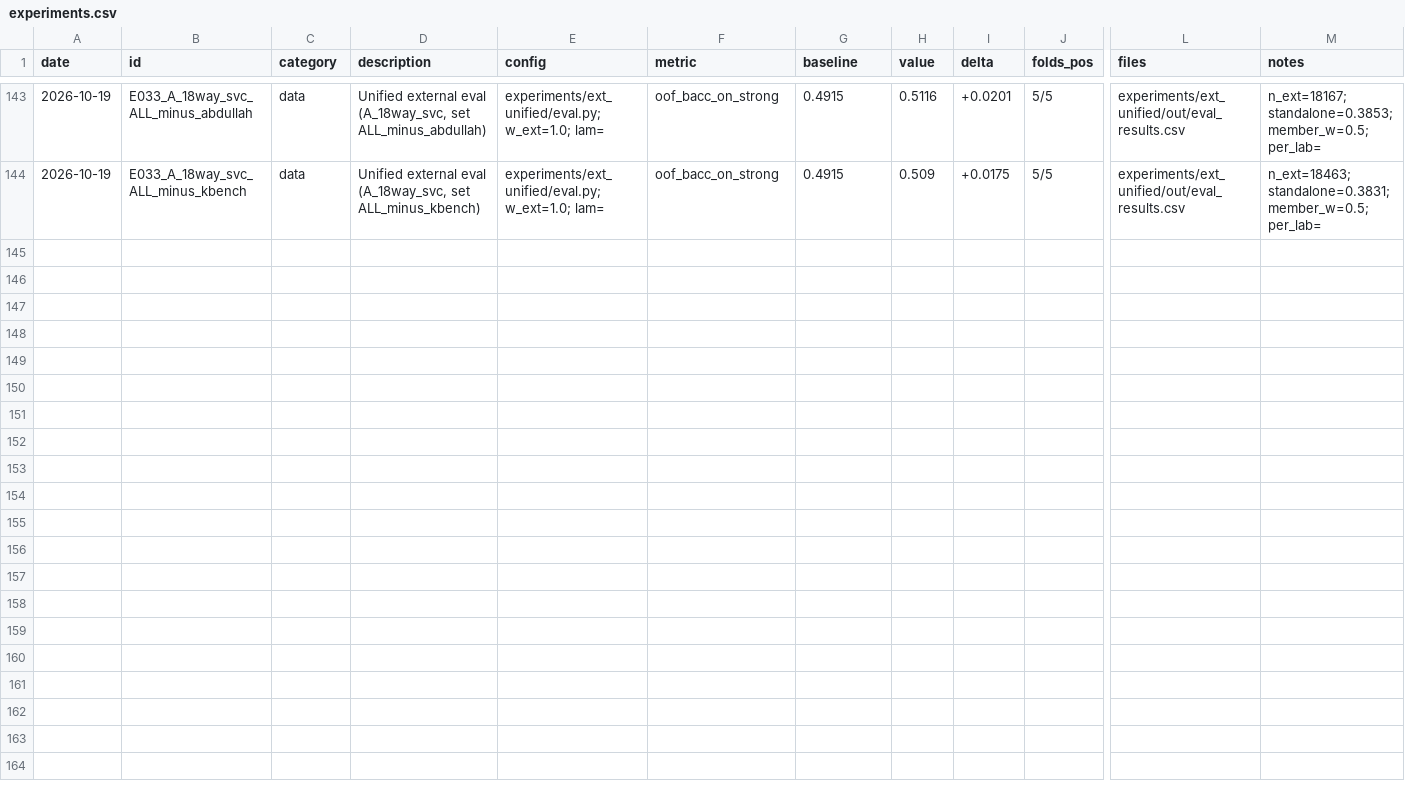
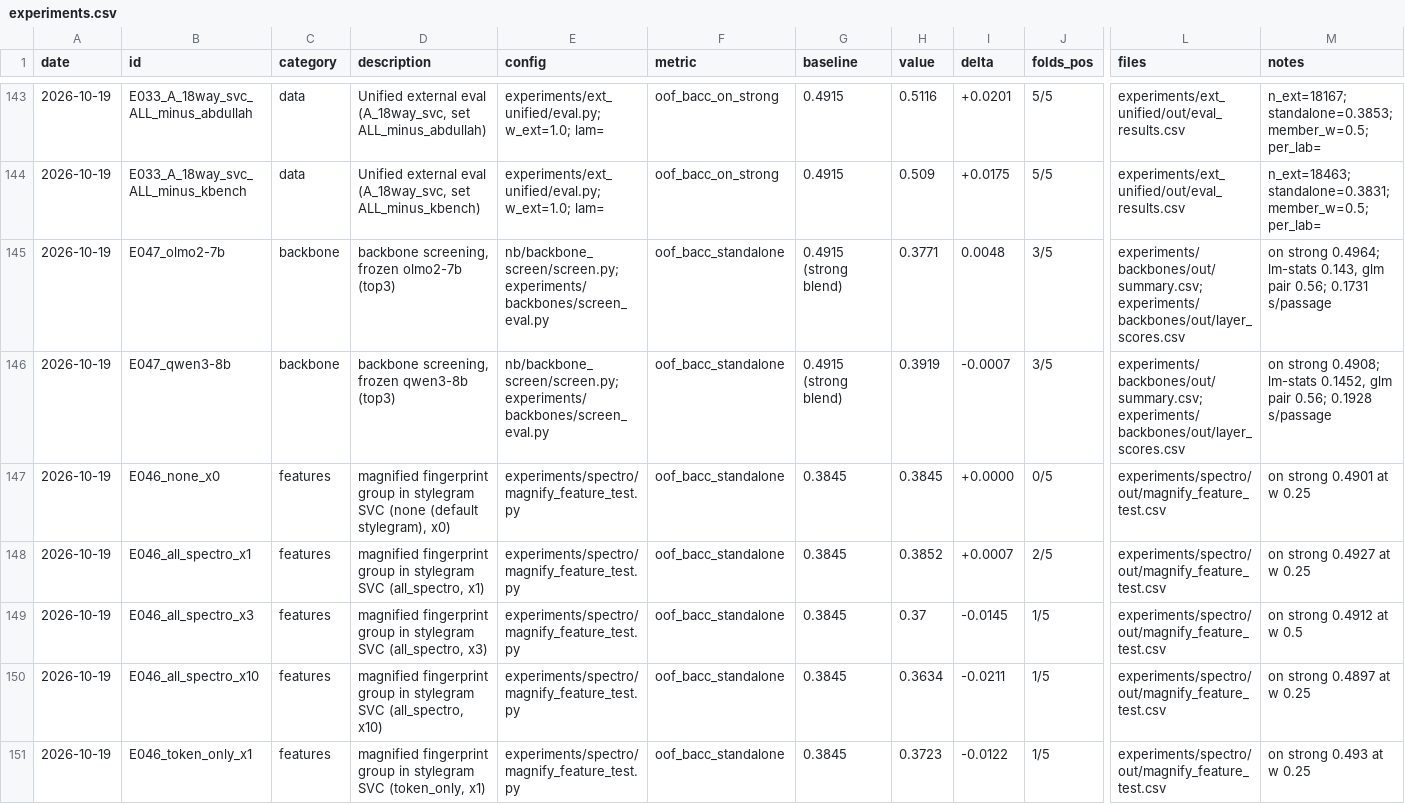
Before and after one commit to md-muqtadir-fuad/name-that-llm, a CSV file: paper/experiments.csv, drawn as a sheet; only a part is shown, gaps mark what is left out; rows hold the shown columns only; the diff covers the shown part only; the diff names each change by its address in the sheet, - before the commit and + after, or states it on an @@ line.

```diff
--- a/paper/experiments.csv
+++ b/paper/experiments.csv
+row 145: 2026-10-19 | E047_olmo2-7b | backbone | backbone screening, frozen olmo2-7b (top3) | nb/backbone_screen/screen.py; experiments/backbones/screen_eval.py | oof_bacc_standalone | 0.4915 (strong blend) | 0.3771 | 0.0048 | 3/5 | experiments/backbones/out/summary.csv;experiments/backbones/out/layer_scores.csv | on strong 0.4964; lm-stats 0.143, glm pair 0.56; 0.1731 s/passage
+row 146: 2026-10-19 | E047_qwen3-8b | backbone | backbone screening, frozen qwen3-8b (top3) | nb/backbone_screen/screen.py; experiments/backbones/screen_eval.py | oof_bacc_standalone | 0.4915 (strong blend) | 0.3919 | -0.0007 | 3/5 | experiments/backbones/out/summary.csv;experiments/backbones/out/layer_scores.csv | on strong 0.4908; lm-stats 0.1452, glm pair 0.56; 0.1928 s/passage
+row 147: 2026-10-19 | E046_none_x0 | features | magnified fingerprint group in stylegram SVC (none (default stylegram), x0) | experiments/spectro/magnify_feature_test.py | oof_bacc_standalone | 0.3845 | 0.3845 | +0.0000 | 0/5 | experiments/spectro/out/magnify_feature_test.csv | on strong 0.4901 at w 0.25
+row 148: 2026-10-19 | E046_all_spectro_x1 | features | magnified fingerprint group in stylegram SVC (all_spectro, x1) | experiments/spectro/magnify_feature_test.py | oof_bacc_standalone | 0.3845 | 0.3852 | +0.0007 | 2/5 | experiments/spectro/out/magnify_feature_test.csv | on strong 0.4927 at w 0.25
+row 149: 2026-10-19 | E046_all_spectro_x3 | features | magnified fingerprint group in stylegram SVC (all_spectro, x3) | experiments/spectro/magnify_feature_test.py | oof_bacc_standalone | 0.3845 | 0.37 | -0.0145 | 1/5 | experiments/spectro/out/magnify_feature_test.csv | on strong 0.4912 at w 0.5
+row 150: 2026-10-19 | E046_all_spectro_x10 | features | magnified fingerprint group in stylegram SVC (all_spectro, x10) | experiments/spectro/magnify_feature_test.py | oof_bacc_standalone | 0.3845 | 0.3634 | -0.0211 | 1/5 | experiments/spectro/out/magnify_feature_test.csv | on strong 0.4897 at w 0.25
+row 151: 2026-10-19 | E046_token_only_x1 | features | magnified fingerprint group in stylegram SVC (token_only, x1) | experiments/spectro/magnify_feature_test.py | oof_bacc_standalone | 0.3845 | 0.3723 | -0.0122 | 1/5 | experiments/spectro/out/magnify_feature_test.csv | on strong 0.493 at w 0.25
```
Also changed, not shown: 6 added rows elsewhere in this file, paper/activity_log.csv, 1 other file.
